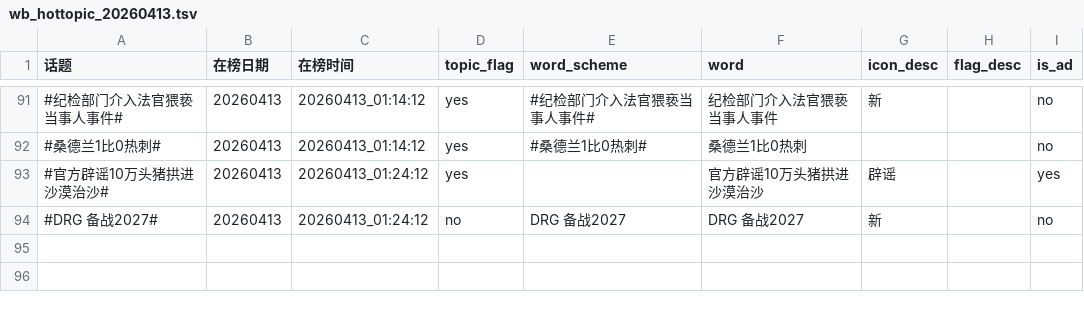
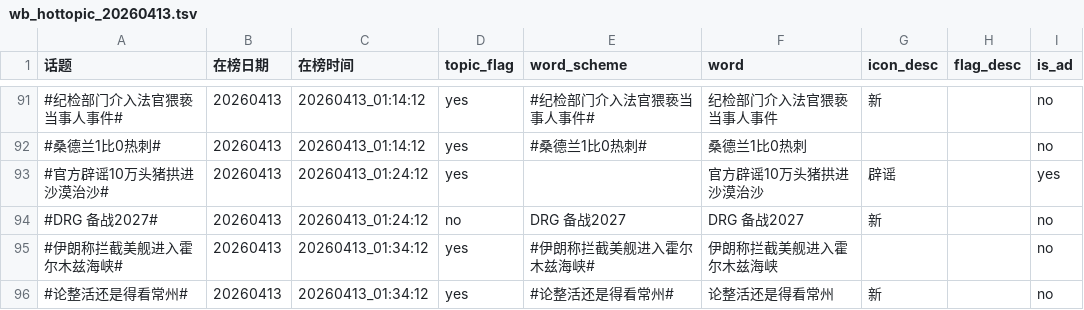
Before and after one commit to xxhe504/hottopic, a TSV file: data/wb_hottopic_20260413.tsv, drawn as a sheet; only a part is shown, gaps mark what is left out; the diff names each change by its address in the sheet, - before the commit and + after, or states it on an @@ line.

```diff
--- a/data/wb_hottopic_20260413.tsv
+++ b/data/wb_hottopic_20260413.tsv
+row 95: #伊朗称拦截美舰进入霍尔木兹海峡# | 20260413 | 20260413_01:34:12 | yes | #伊朗称拦截美舰进入霍尔木兹海峡# | 伊朗称拦截美舰进入霍尔木兹海峡 |  |  | no
+row 96: #论整活还是得看常州# | 20260413 | 20260413_01:34:12 | yes | #论整活还是得看常州# | 论整活还是得看常州 | 新 |  | no
```
Also changed, not shown: 1 other file.
